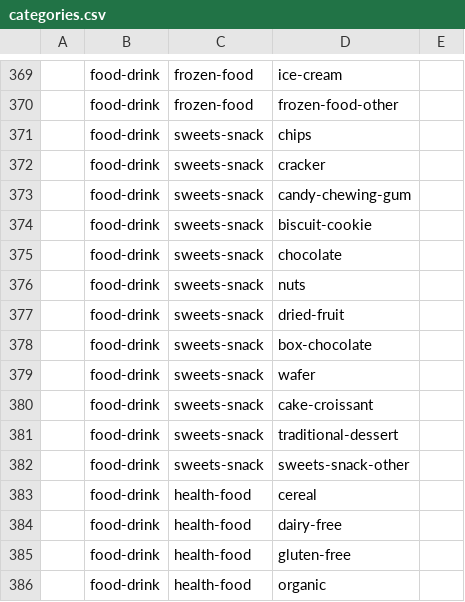
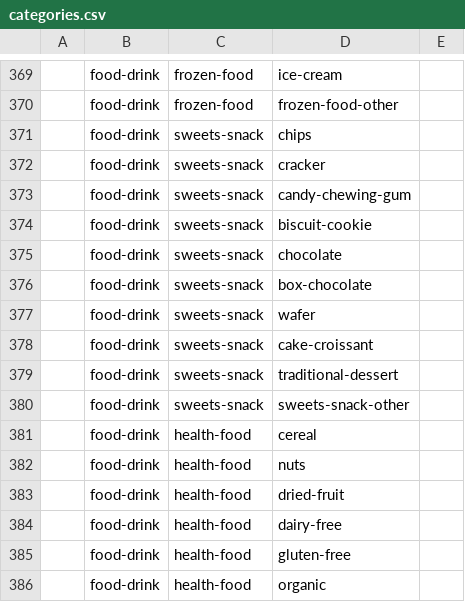
Before and after one commit to la-mk/lamk, a CSV file: packages/categories/categories.csv, drawn as a sheet; only a part is shown, gaps mark what is left out; removed rows and columns are numbered as before the commit, all else as after; the diff names each change by its address in the sheet, - before the commit and + after, or states it on an @@ line.

Commit message:
categories: Add images for food-related categories

```diff
--- a/packages/categories/categories.csv
+++ b/packages/categories/categories.csv
-row 376:  | food-drink | sweets-snack | nuts
-row 377:  | food-drink | sweets-snack | dried-fruit
+row 382:  | food-drink | health-food | nuts
+row 383:  | food-drink | health-food | dried-fruit
```
Also changed, not shown: 30 other files.
